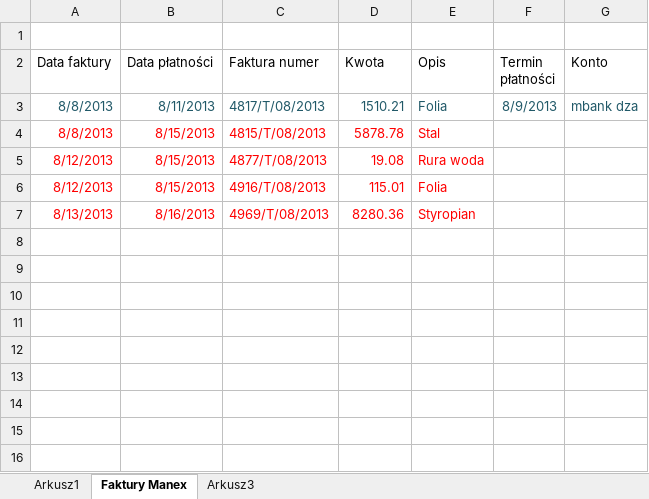
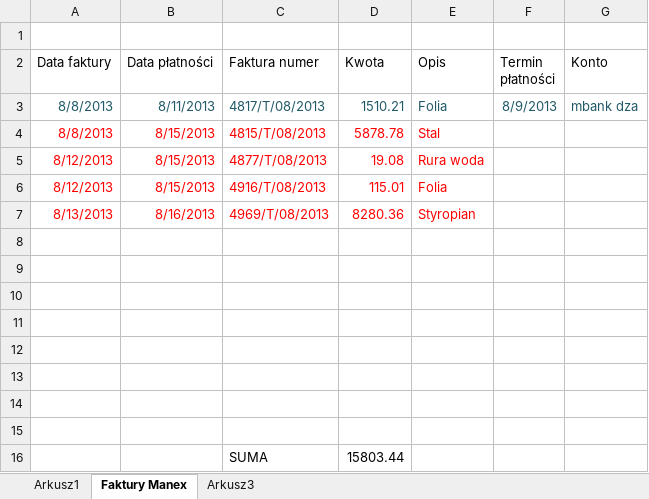
Before and after one commit to bajo2000/mati-sloncowati, an Excel workbook: plan/Mati - wydatki.xlsx, sheet Faktury Manex, drawn as a sheet; values as stored, in another font and other column widths than the file's, no borders; table styles not drawn; the diff names each change by its address in the sheet, - before the commit and + after, or states it on an @@ line.

Commit message:
suma

```diff
--- a/plan/Mati - wydatki.xlsx (sheet Faktury Manex)
+++ b/plan/Mati - wydatki.xlsx (sheet Faktury Manex)
+row 8: (empty)
+row 9: (empty)
+row 10: (empty)
+row 11: (empty)
+row 12: (empty)
+row 13: (empty)
+row 14: (empty)
+row 15: (empty)
+row 16:  |  | SUMA | 15803.44
```
